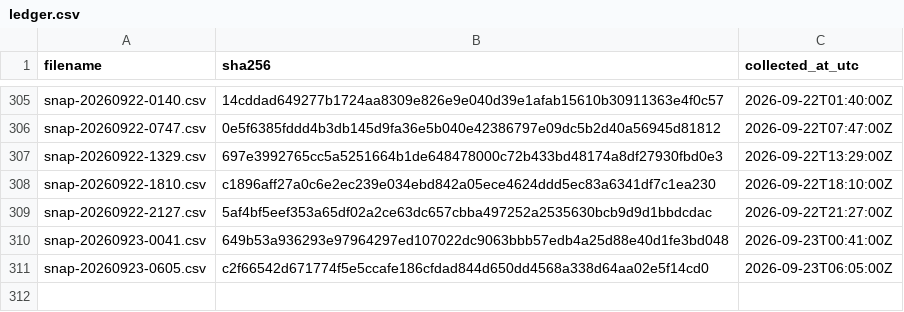
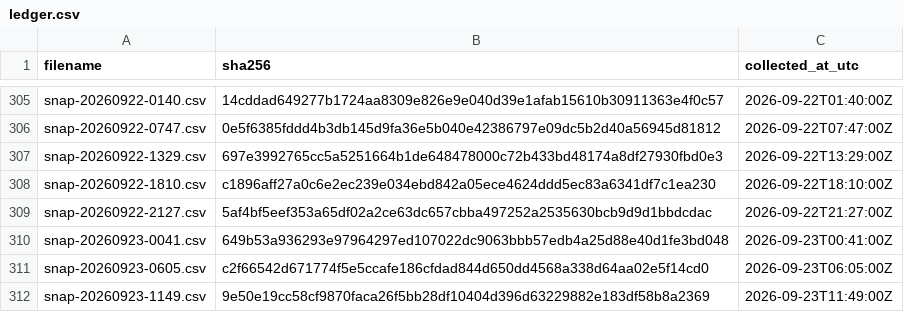
Before and after one commit to twill3c/midashi-sanmenkyo, a CSV file: data/ledger.csv, drawn as a sheet; only a part is shown, gaps mark what is left out.

```diff
--- a/data/ledger.csv
+++ b/data/ledger.csv
@@ -311 +311,2 @@ snap-20260923-0041.csv,649b53a936293e97964297ed107022dc9063bbb57edb4a25d88e40d1f
 snap-20260923-0605.csv,c2f66542d671774f5e5ccafe186cfdad844d650dd4568a338d64aa02e5f14cd0,2026-09-23T06:05:00Z
+snap-20260923-1149.csv,9e50e19cc58cf9870faca26f5bb28df10404d396d63229882e183df58b8a2369,2026-09-23T11:49:00Z
```
Also changed, not shown: data/processed/clusters.csv, data/processed/stats.csv, 5 other files.
